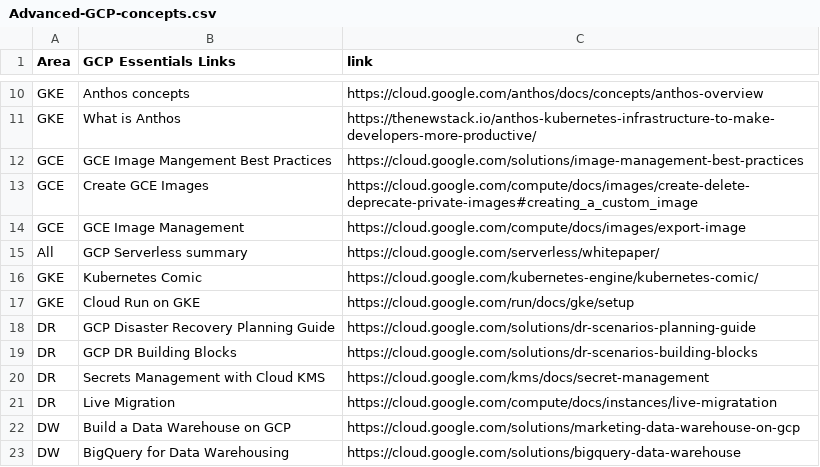
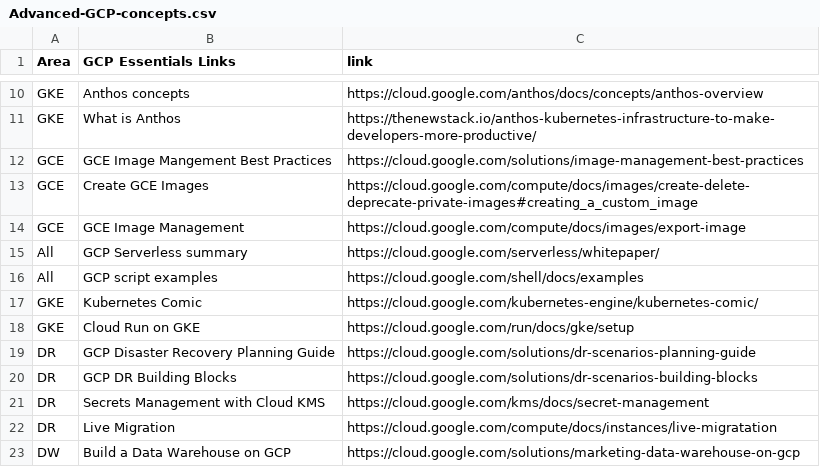
Before and after one commit to lynnlangit/gcp-for-bioinformatics, a CSV file: 6_Advanced_GCP_and_Scripts/Advanced-GCP-concepts.csv (was 6_Advanced_GCP_concepts_and_Scripts/Advanced-GCP-concepts.csv), drawn as a sheet; only a part is shown, gaps mark what is left out; the shorter side is filled out with more unchanged rows.

Commit message:
added example scripts

```diff
--- a/6_Advanced_GCP_concepts_and_Scripts/Advanced-GCP-concepts.csv
+++ b/6_Advanced_GCP_and_Scripts/Advanced-GCP-concepts.csv
@@ -15,2 +15,3 @@ GCE, GCE Image Management, https://cloud.google.com/compute/docs/images/export-i
 All, GCP Serverless summary, https://cloud.google.com/serverless/whitepaper/
+All, GCP script examples, https://cloud.google.com/shell/docs/examples
 GKE, Kubernetes Comic, https://cloud.google.com/kubernetes-engine/kubernetes-comic/
```
Also changed, not shown: 5 other files.
